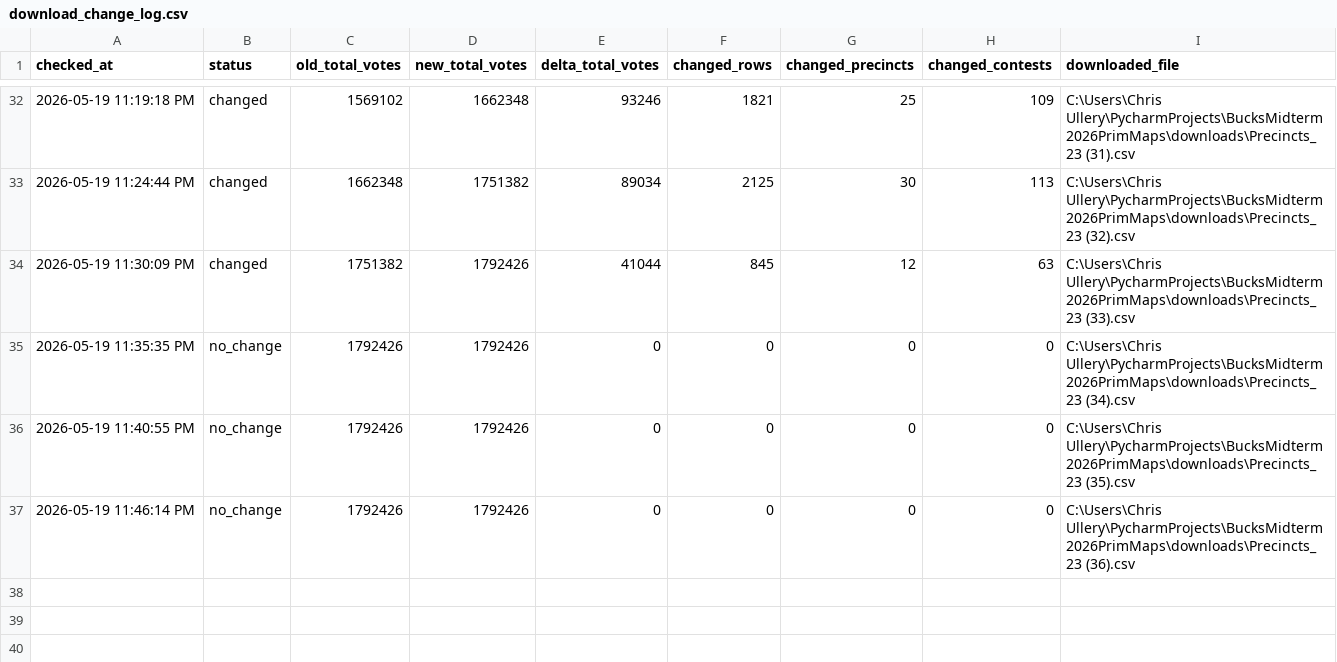
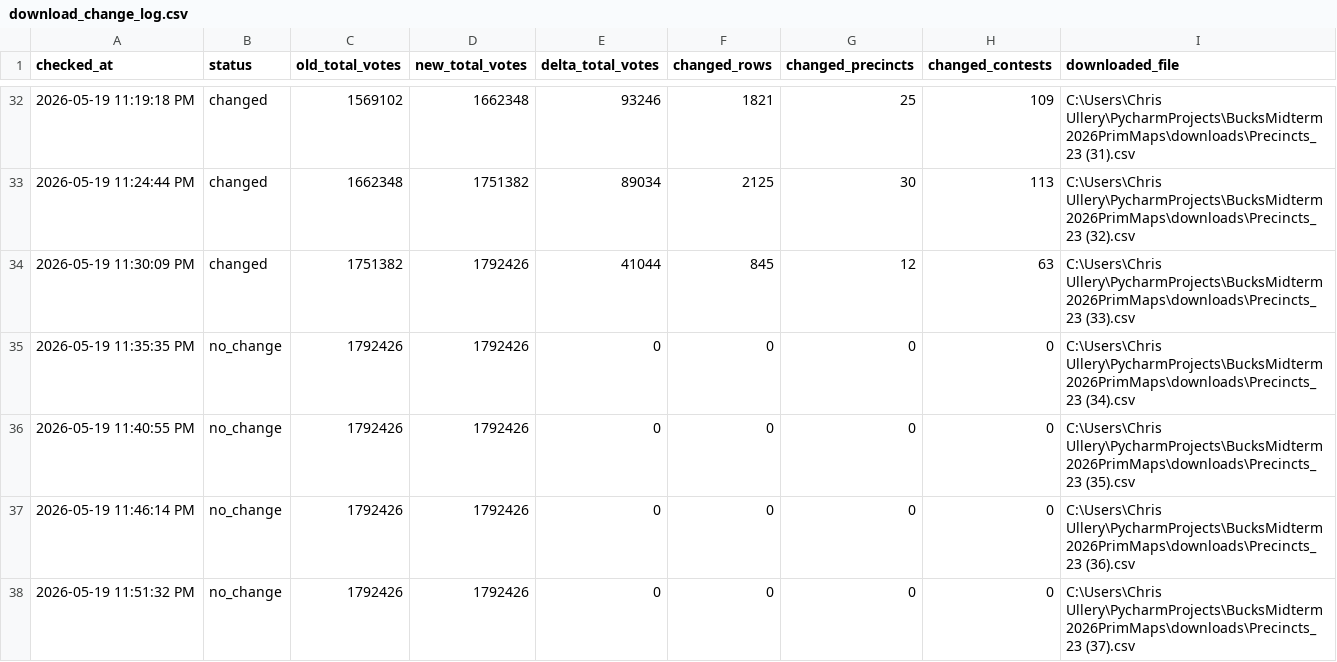
Before and after one commit to CUlleryUSATRepos/BucksMidterm2026PrimMaps, a CSV file: output/processed/download_change_log.csv, drawn as a sheet; only a part is shown, gaps mark what is left out.

```diff
--- a/output/processed/download_change_log.csv
+++ b/output/processed/download_change_log.csv
@@ -37 +37,2 @@ checked_at,status,old_total_votes,new_total_votes,delta_total_votes,changed_rows
 2026-05-19 11:46:14 PM,no_change,1792426,1792426,0,0,0,0,C:\Users\Chris Ullery\PycharmProjects\BucksMidterm2026PrimMaps\downloads\Precincts_23 (36).csv
+2026-05-19 11:51:32 PM,no_change,1792426,1792426,0,0,0,0,C:\Users\Chris Ullery\PycharmProjects\BucksMidterm2026PrimMaps\downloads\Precincts_23 (37).csv
```
Also changed, not shown: 1 other file.
